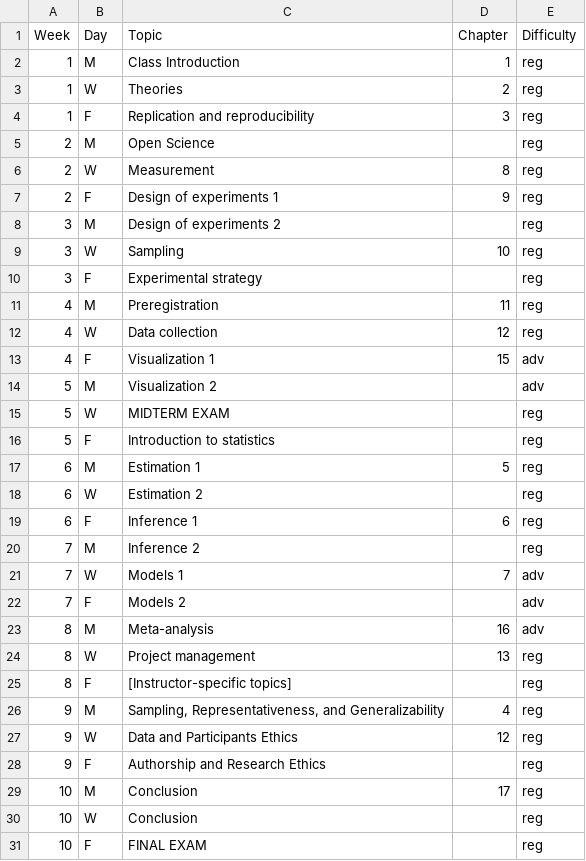
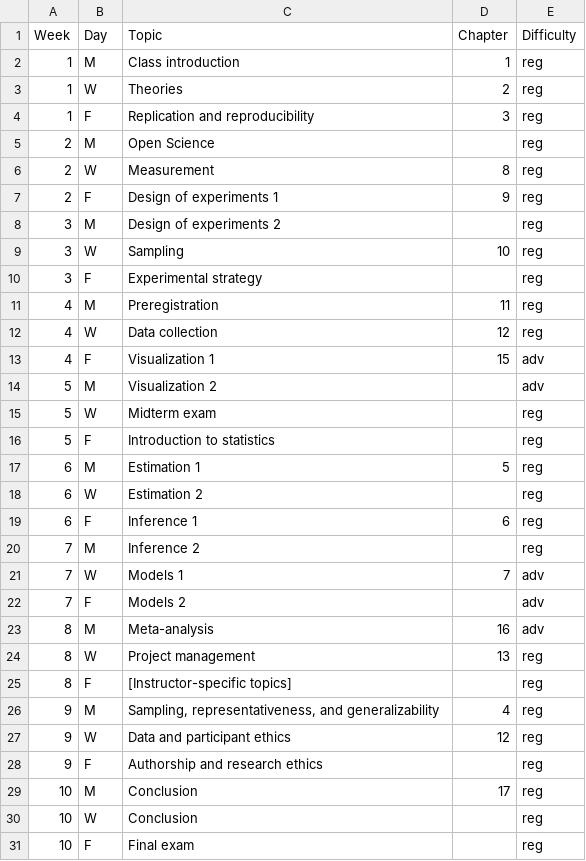
Before and after one commit to langcog/experimentology, a CSV file: data/instructor_guide/Content_10wk.csv, drawn as a sheet.

```diff
--- a/data/instructor_guide/Content_10wk.csv
+++ b/data/instructor_guide/Content_10wk.csv
@@ -1,3 +1,3 @@
 Week,Day,Topic,Chapter,Difficulty
-1,M,Class Introduction,1,reg
+1,M,Class introduction,1,reg
 1,W,Theories,2,reg
@@ -14,3 +14,3 @@
 5,M,Visualization 2,,adv
-5,W,MIDTERM EXAM,,reg
+5,W,Midterm exam,,reg
 5,F,Introduction to statistics,,reg
@@ -25,7 +25,7 @@
 8,F,[Instructor-specific topics],,reg
-9,M,"Sampling, Representativeness, and Generalizability",4,reg
-9,W,Data and Participants Ethics,12,reg
-9,F,Authorship and Research Ethics,,reg
+9,M,"Sampling, representativeness, and generalizability",4,reg
+9,W,Data and participant ethics,12,reg
+9,F,Authorship and research ethics,,reg
 10,M,Conclusion,17,reg
 10,W,Conclusion,,reg
-10,F,FINAL EXAM,,reg
+10,F,Final exam,,reg
```
Also changed, not shown: data/instructor_guide/Content_16wk.csv, data/instructor_guide/Content_Skills_10wk.csv, 40 other files.
